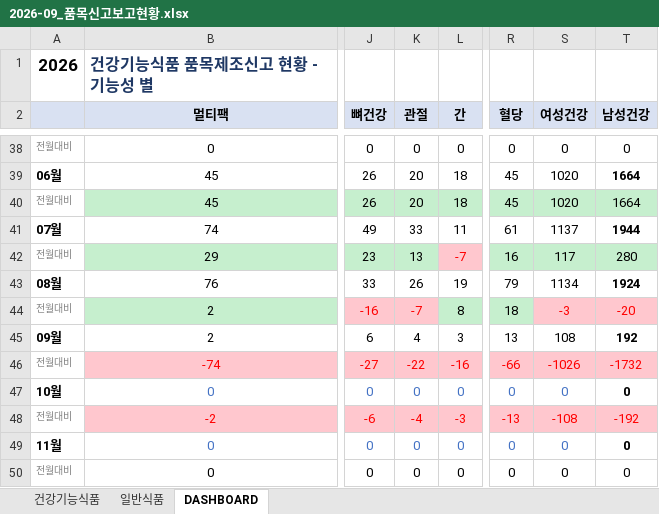
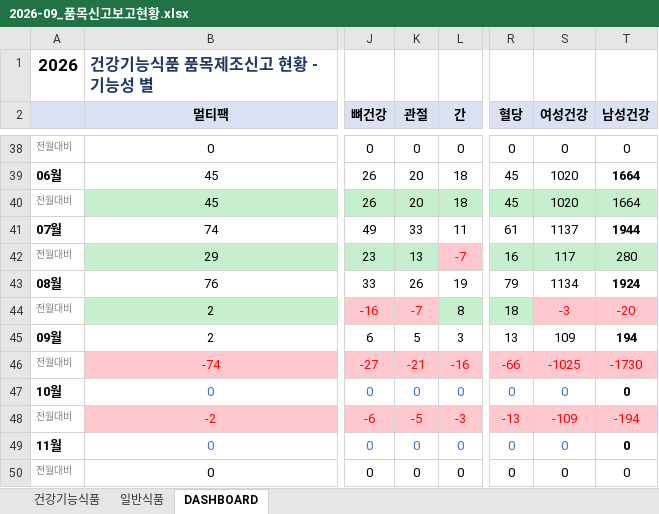
Before and after one commit to primexx98-sudo/food-product-status, an Excel workbook: output/2026-09_품목신고보고현황.xlsx, sheet DASHBOARD, drawn as a sheet; only a part is shown, gaps mark what is left out; values as stored, in another font and other column widths than the file's, no borders; the diff names each change by its address in the sheet, - before the commit and + after, or states it on an @@ line.

```diff
--- a/output/2026-09_품목신고보고현황.xlsx (sheet DASHBOARD)
+++ b/output/2026-09_품목신고보고현황.xlsx (sheet DASHBOARD)
-K45 (관절): 4
+K45 (관절): 5
-S45 (여성건강): 108
+S45 (여성건강): 109
-T45 (남성건강): 192
+T45 (남성건강): 194
-K46 (관절): -22
+K46 (관절): -21
-S46 (여성건강): -1026
+S46 (여성건강): -1025
-T46 (남성건강): -1732
+T46 (남성건강): -1730
-K48 (관절): -4
+K48 (관절): -5
-S48 (여성건강): -108
+S48 (여성건강): -109
-T48 (남성건강): -192
+T48 (남성건강): -194
```
Also changed, not shown: sheet 일반식품.
